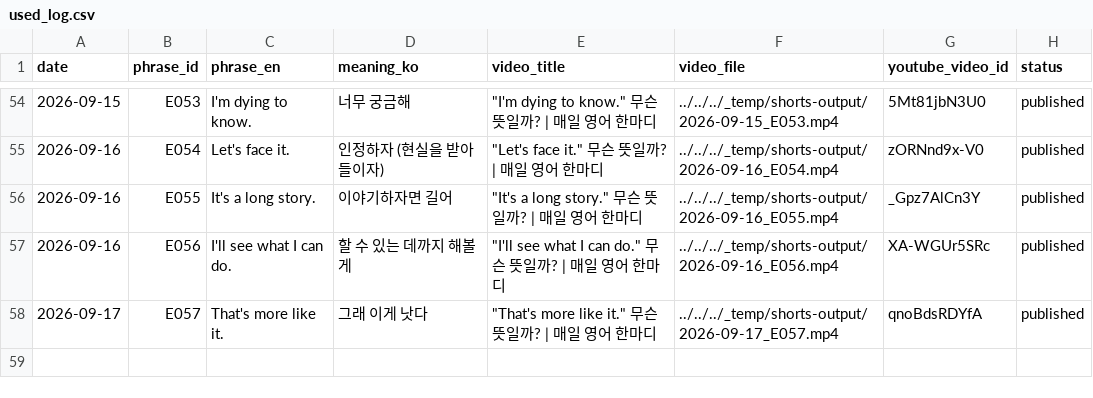
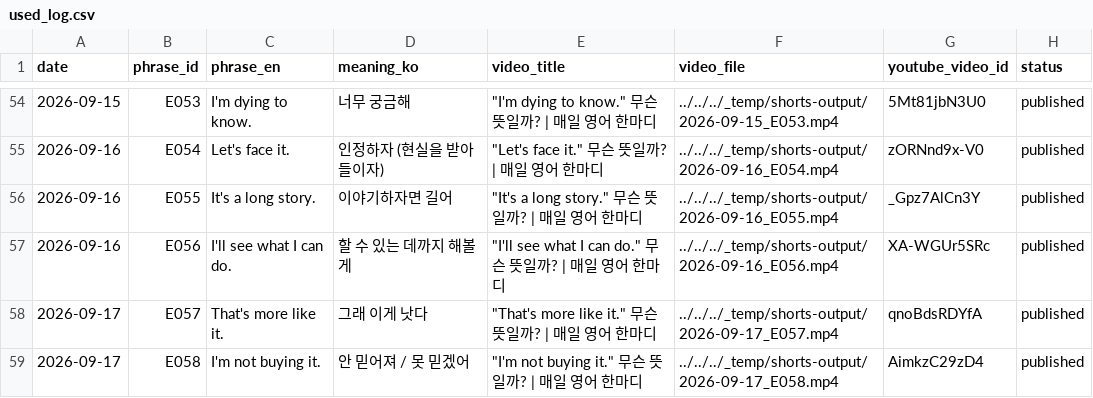
Before and after one commit to 1230-png/Soop1230, a CSV file: channel_200y3b/used_log.csv, drawn as a sheet; only a part is shown, gaps mark what is left out; the diff names each change by its address in the sheet, - before the commit and + after, or states it on an @@ line.

```diff
--- a/channel_200y3b/used_log.csv
+++ b/channel_200y3b/used_log.csv
+row 59: 2026-09-17 | E058 | I'm not buying it. | 안 믿어져 / 못 믿겠어 | "I'm not buying it." 무슨 뜻일까? | 매일 영어 한마디 | ../../../_temp/shorts-output/2026-09-17_E058.mp4 | AimkzC29zD4 | published
```
